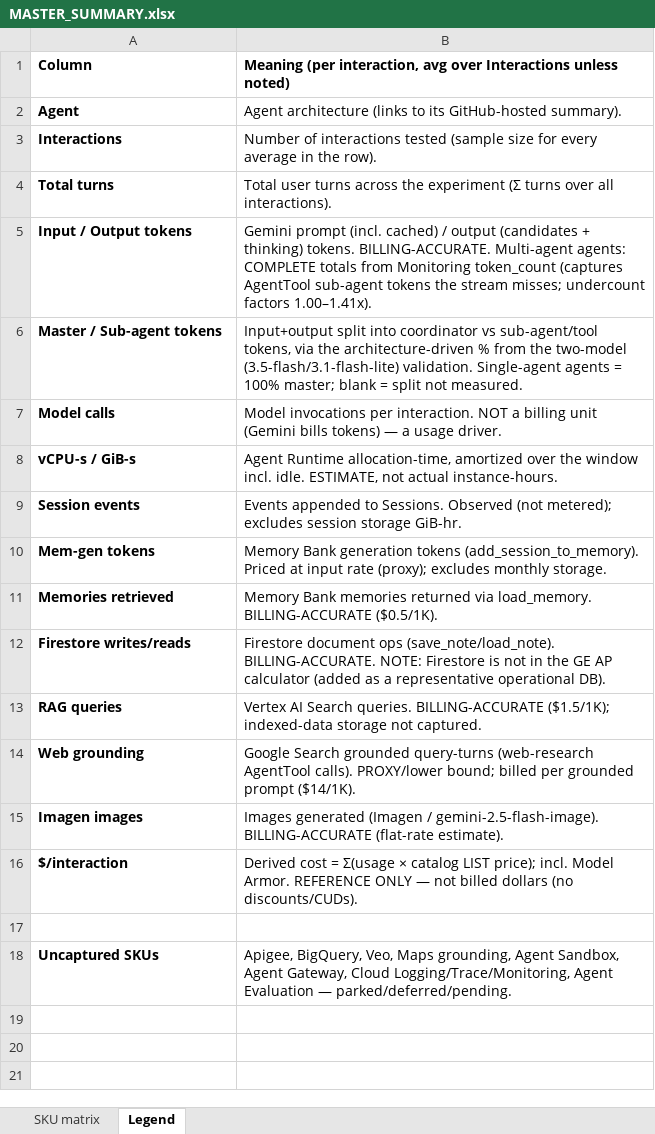
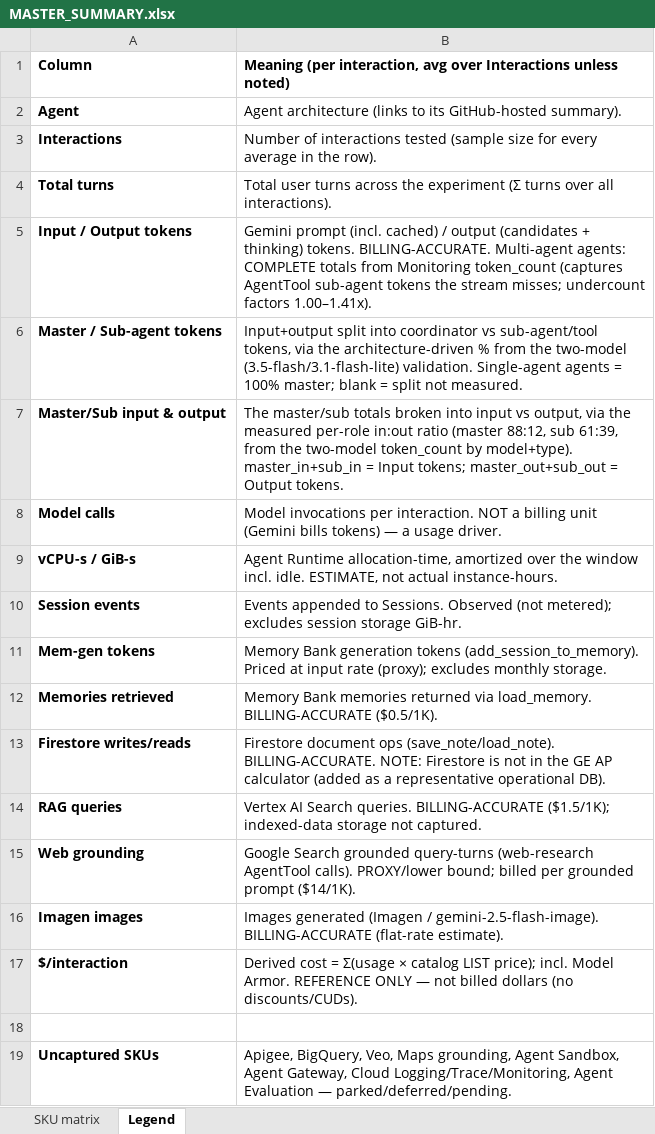
Before and after one commit to jasmeetsb/agent-cost-estimator, an Excel workbook: agent_summaries/MASTER_SUMMARY.xlsx, sheet Legend, drawn as a sheet; values as stored, in another font and other column widths than the file's, no borders; the diff names each change by its address in the sheet, - before the commit and + after, or states it on an @@ line.

Commit message:
EXP-014: break out master/sub tokens into input vs output
Adds per-role input/output breakdown to the master/sub token split. Each
agent's master/sub share is measured (two-model validation); the input/output
split within each role applies the measured per-role in:out ratio from the
two-model token_count by model+type (master 88:12, sub 61:39). Per-agent §4
gains master/sub input+output rows; xlsx adds 4 breakdown columns.

```diff
--- a/agent_summaries/MASTER_SUMMARY.xlsx (sheet Legend)
+++ b/agent_summaries/MASTER_SUMMARY.xlsx (sheet Legend)
+row 7: Master/Sub input & output | The master/sub totals broken into input vs output, via the measured per-role in:out ratio (master 88:12, sub 61:39, from the two-model token_count by model+type). master_in+sub_in = Input tokens; master_out+sub_out = Output tokens.
```
Also changed, not shown: sheet SKU matrix, 11 other files.
